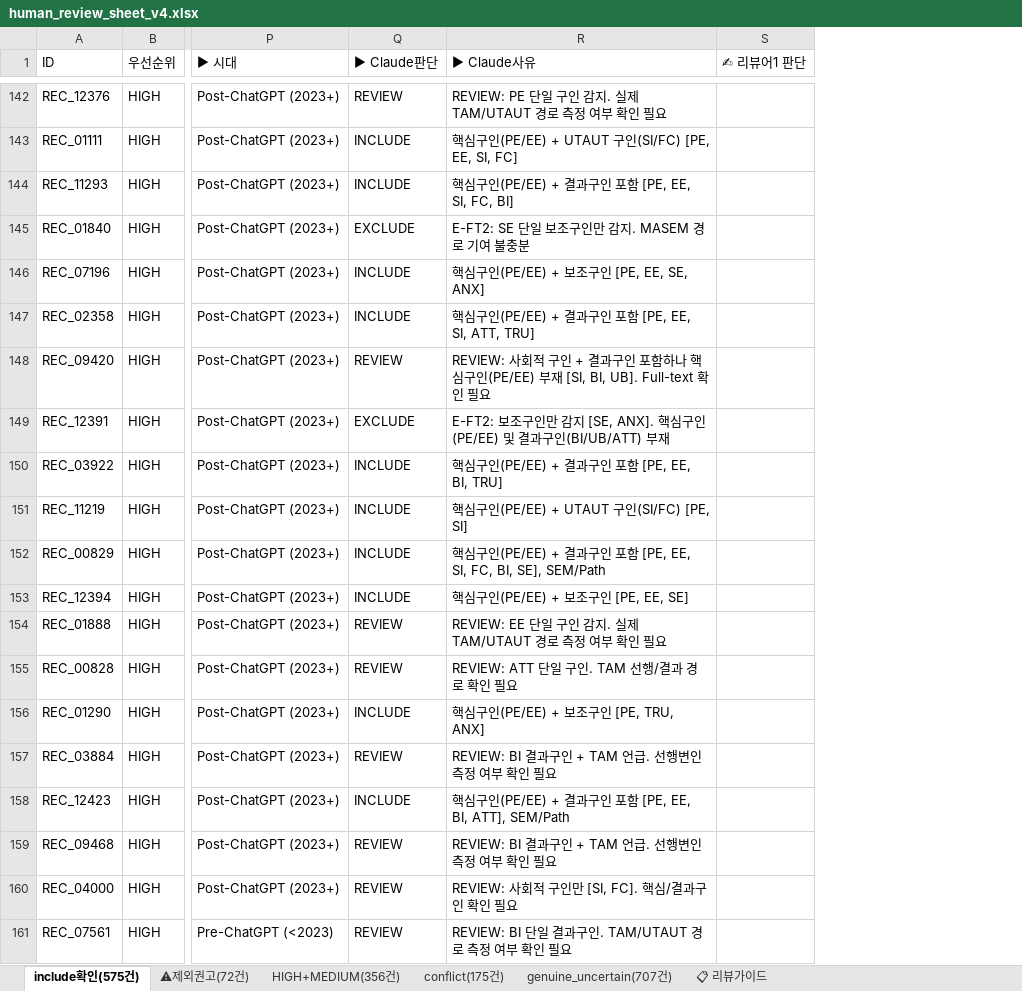
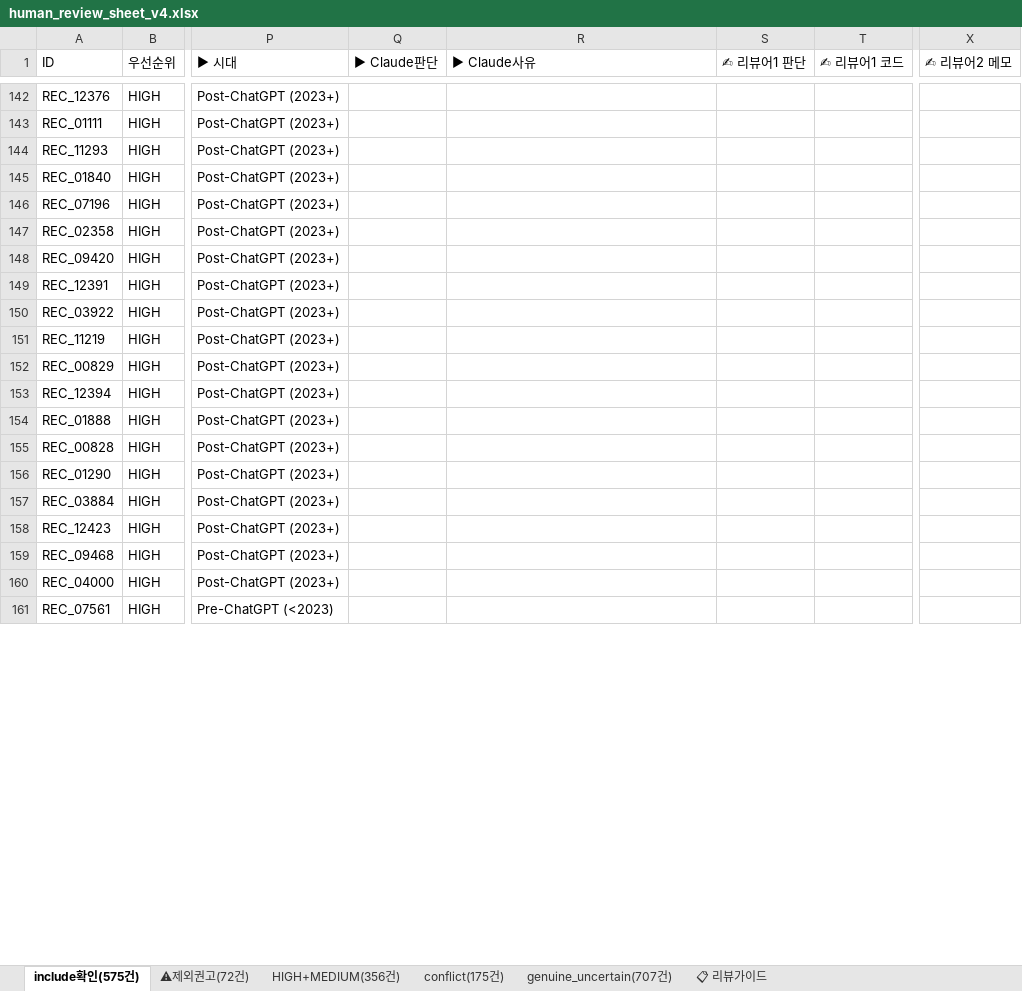
Before and after one commit to HosungYou/jornal_AI-adoption_meta, an Excel workbook: data/templates/human_review_sheet_v4.xlsx, sheet include확인(575건), drawn as a sheet; only a part is shown, gaps mark what is left out; values as stored, in another font and other column widths than the file's, no cell formats; the diff covers the shown part only; the diff names each change by its address in the sheet, - before the commit and + after, or states it on an @@ line.

```diff
--- a/data/templates/human_review_sheet_v4.xlsx (sheet include확인(575건))
+++ b/data/templates/human_review_sheet_v4.xlsx (sheet include확인(575건))
+column T (✍ 리뷰어1 코드), empty
+column X (✍ 리뷰어2 메모), empty
-Q142 (▶ Claude판단): REVIEW
+Q142 (▶ Claude판단): (empty)
-R142 (▶ Claude사유): REVIEW: PE 단일 구인 감지. 실제 TAM/UTAUT 경로 측정 여부 확인 필요
+R142 (▶ Claude사유): (empty)
-Q143:Q144 (▶ Claude판단): INCLUDE
+Q143:Q144 (▶ Claude판단): (empty)
-R143 (▶ Claude사유): 핵심구인(PE/EE) + UTAUT 구인(SI/FC) [PE, EE, SI, FC]
+R143 (▶ Claude사유): (empty)
-R144 (▶ Claude사유): 핵심구인(PE/EE) + 결과구인 포함 [PE, EE, SI, FC, BI]
+R144 (▶ Claude사유): (empty)
-Q145 (▶ Claude판단): EXCLUDE
+Q145 (▶ Claude판단): (empty)
-R145 (▶ Claude사유): E-FT2: SE 단일 보조구인만 감지. MASEM 경로 기여 불충분
+R145 (▶ Claude사유): (empty)
-Q146:Q147 (▶ Claude판단): INCLUDE
+Q146:Q147 (▶ Claude판단): (empty)
-R146 (▶ Claude사유): 핵심구인(PE/EE) + 보조구인 [PE, EE, SE, ANX]
+R146 (▶ Claude사유): (empty)
-R147 (▶ Claude사유): 핵심구인(PE/EE) + 결과구인 포함 [PE, EE, SI, ATT, TRU]
+R147 (▶ Claude사유): (empty)
-Q148 (▶ Claude판단): REVIEW
+Q148 (▶ Claude판단): (empty)
-R148 (▶ Claude사유): REVIEW: 사회적 구인 + 결과구인 포함하나 핵심구인(PE/EE) 부재 [SI, BI, UB]. Full-text 확인 필요
+R148 (▶ Claude사유): (empty)
-Q149 (▶ Claude판단): EXCLUDE
+Q149 (▶ Claude판단): (empty)
-R149 (▶ Claude사유): E-FT2: 보조구인만 감지 [SE, ANX]. 핵심구인(PE/EE) 및 결과구인(BI/UB/ATT) 부재
+R149 (▶ Claude사유): (empty)
-Q150:Q153 (▶ Claude판단): INCLUDE
+Q150:Q153 (▶ Claude판단): (empty)
-R150 (▶ Claude사유): 핵심구인(PE/EE) + 결과구인 포함 [PE, EE, BI, TRU]
+R150 (▶ Claude사유): (empty)
-R151 (▶ Claude사유): 핵심구인(PE/EE) + UTAUT 구인(SI/FC) [PE, SI]
+R151 (▶ Claude사유): (empty)
-R152 (▶ Claude사유): 핵심구인(PE/EE) + 결과구인 포함 [PE, EE, SI, FC, BI, SE], SEM/Path
+R152 (▶ Claude사유): (empty)
-R153 (▶ Claude사유): 핵심구인(PE/EE) + 보조구인 [PE, EE, SE]
+R153 (▶ Claude사유): (empty)
-Q154:Q155 (▶ Claude판단): REVIEW
+Q154:Q155 (▶ Claude판단): (empty)
-R154 (▶ Claude사유): REVIEW: EE 단일 구인 감지. 실제 TAM/UTAUT 경로 측정 여부 확인 필요
+R154 (▶ Claude사유): (empty)
-R155 (▶ Claude사유): REVIEW: ATT 단일 구인. TAM 선행/결과 경로 확인 필요
+R155 (▶ Claude사유): (empty)
-Q156 (▶ Claude판단): INCLUDE
+Q156 (▶ Claude판단): (empty)
-R156 (▶ Claude사유): 핵심구인(PE/EE) + 보조구인 [PE, TRU, ANX]
+R156 (▶ Claude사유): (empty)
-Q157 (▶ Claude판단): REVIEW
+Q157 (▶ Claude판단): (empty)
-R157 (▶ Claude사유): REVIEW: BI 결과구인 + TAM 언급. 선행변인 측정 여부 확인 필요
+R157 (▶ Claude사유): (empty)
-Q158 (▶ Claude판단): INCLUDE
+Q158 (▶ Claude판단): (empty)
-R158 (▶ Claude사유): 핵심구인(PE/EE) + 결과구인 포함 [PE, EE, BI, ATT], SEM/Path
+R158 (▶ Claude사유): (empty)
-Q159:Q161 (▶ Claude판단): REVIEW
+Q159:Q161 (▶ Claude판단): (empty)
-R159 (▶ Claude사유): REVIEW: BI 결과구인 + TAM 언급. 선행변인 측정 여부 확인 필요
+R159 (▶ Claude사유): (empty)
-R160 (▶ Claude사유): REVIEW: 사회적 구인만 [SI, FC]. 핵심/결과구인 확인 필요
+R160 (▶ Claude사유): (empty)
-R161 (▶ Claude사유): REVIEW: BI 단일 결과구인. TAM/UTAUT 경로 측정 여부 확인 필요
+R161 (▶ Claude사유): (empty)
```
Also changed, not shown: 512 edited cells elsewhere in this sheet, sheet genuine_uncertain(707건), sheet conflict(175건), sheet HIGH+MEDIUM(356건), sheet 📋 리뷰가이드, sheet ⚠제외권고(72건), cell formats.
